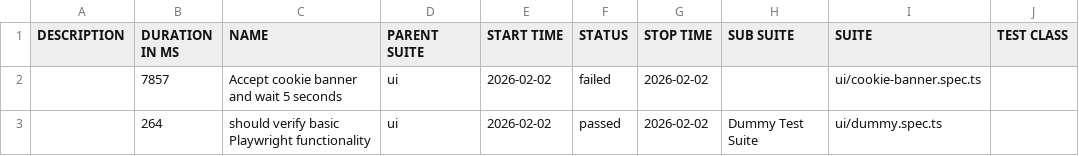
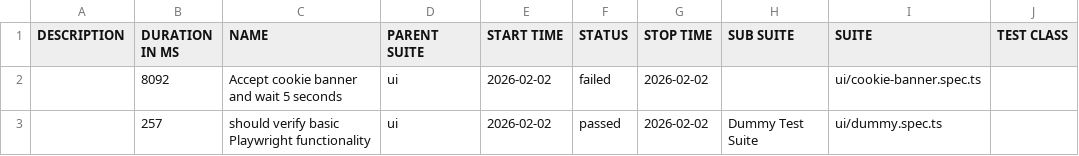
Before and after one commit to L4tabar/playwright-typescript-automation-framework, a CSV file: main/ui/data/suites.csv, drawn as a sheet; only a part is shown; the diff names each change by its address in the sheet, - before the commit and + after, or states it on an @@ line.

```diff
--- a/main/ui/data/suites.csv
+++ b/main/ui/data/suites.csv
-B2 (DURATION IN MS): 7857
+B2 (DURATION IN MS): 8092
-B3 (DURATION IN MS): 264
+B3 (DURATION IN MS): 257
```
Also changed, not shown: 49 other files.
